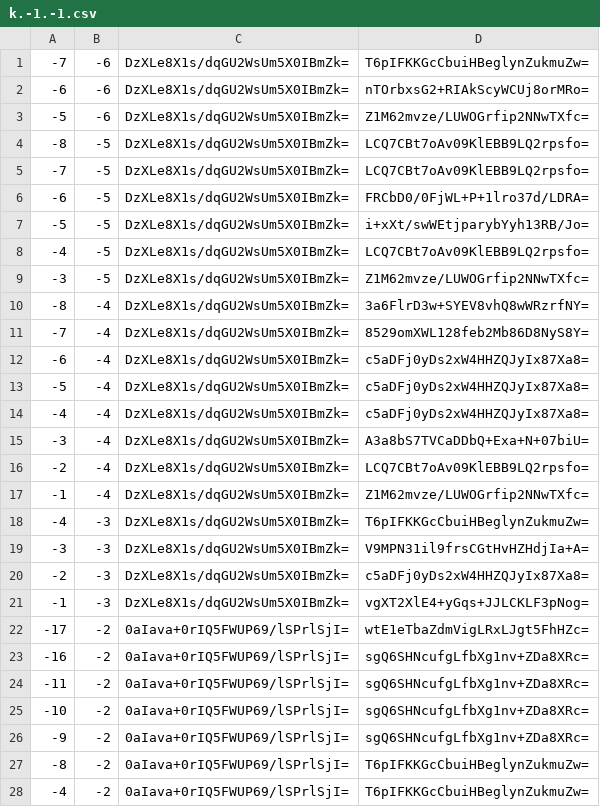
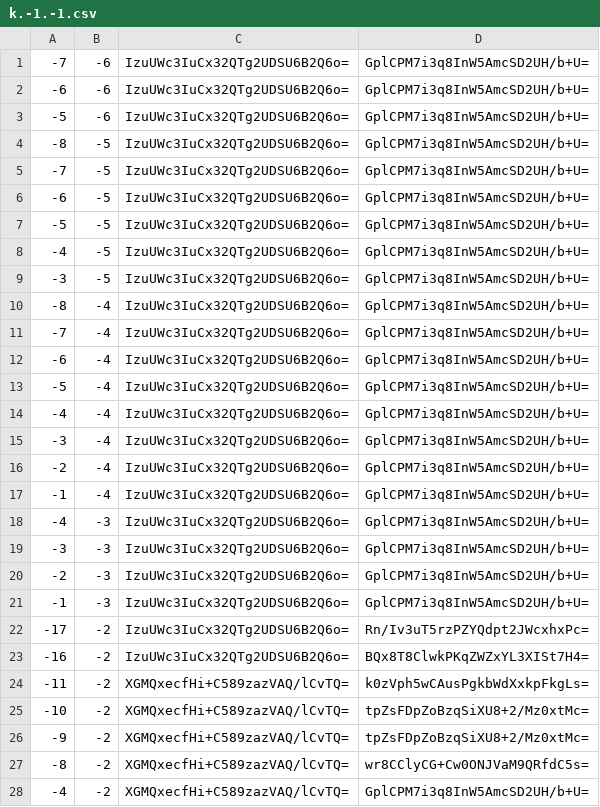
Before and after one commit to counterfitninja/chilled-end, a CSV file: tiles/zoom.-1/metadata/k.-1.-1.csv, drawn as a sheet; only a part is shown; the diff covers the shown part only.

```diff
--- a/tiles/zoom.-1/metadata/k.-1.-1.csv
+++ b/tiles/zoom.-1/metadata/k.-1.-1.csv
@@ -1,28 +1,28 @@
--7,-6,DzXLe8X1s/dqGU2WsUm5X0IBmZk=,T6pIFKKGcCbuiHBeglynZukmuZw=
--6,-6,DzXLe8X1s/dqGU2WsUm5X0IBmZk=,nTOrbxsG2+RIAkScyWCUj8orMRo=
--5,-6,DzXLe8X1s/dqGU2WsUm5X0IBmZk=,Z1M62mvze/LUWOGrfip2NNwTXfc=
--8,-5,DzXLe8X1s/dqGU2WsUm5X0IBmZk=,LCQ7CBt7oAv09KlEBB9LQ2rpsfo=
--7,-5,DzXLe8X1s/dqGU2WsUm5X0IBmZk=,LCQ7CBt7oAv09KlEBB9LQ2rpsfo=
--6,-5,DzXLe8X1s/dqGU2WsUm5X0IBmZk=,FRCbD0/0FjWL+P+1lro37d/LDRA=
--5,-5,DzXLe8X1s/dqGU2WsUm5X0IBmZk=,i+xXt/swWEtjparybYyh13RB/Jo=
--4,-5,DzXLe8X1s/dqGU2WsUm5X0IBmZk=,LCQ7CBt7oAv09KlEBB9LQ2rpsfo=
--3,-5,DzXLe8X1s/dqGU2WsUm5X0IBmZk=,Z1M62mvze/LUWOGrfip2NNwTXfc=
--8,-4,DzXLe8X1s/dqGU2WsUm5X0IBmZk=,3a6FlrD3w+SYEV8vhQ8wWRzrfNY=
--7,-4,DzXLe8X1s/dqGU2WsUm5X0IBmZk=,8529omXWL128feb2Mb86D8NyS8Y=
--6,-4,DzXLe8X1s/dqGU2WsUm5X0IBmZk=,c5aDFj0yDs2xW4HHZQJyIx87Xa8=
--5,-4,DzXLe8X1s/dqGU2WsUm5X0IBmZk=,c5aDFj0yDs2xW4HHZQJyIx87Xa8=
--4,-4,DzXLe8X1s/dqGU2WsUm5X0IBmZk=,c5aDFj0yDs2xW4HHZQJyIx87Xa8=
--3,-4,DzXLe8X1s/dqGU2WsUm5X0IBmZk=,A3a8bS7TVCaDDbQ+Exa+N+07biU=
--2,-4,DzXLe8X1s/dqGU2WsUm5X0IBmZk=,LCQ7CBt7oAv09KlEBB9LQ2rpsfo=
--1,-4,DzXLe8X1s/dqGU2WsUm5X0IBmZk=,Z1M62mvze/LUWOGrfip2NNwTXfc=
--4,-3,DzXLe8X1s/dqGU2WsUm5X0IBmZk=,T6pIFKKGcCbuiHBeglynZukmuZw=
--3,-3,DzXLe8X1s/dqGU2WsUm5X0IBmZk=,V9MPN31il9frsCGtHvHZHdjIa+A=
--2,-3,DzXLe8X1s/dqGU2WsUm5X0IBmZk=,c5aDFj0yDs2xW4HHZQJyIx87Xa8=
--1,-3,DzXLe8X1s/dqGU2WsUm5X0IBmZk=,vgXT2XlE4+yGqs+JJLCKLF3pNog=
--17,-2,0aIava+0rIQ5FWUP69/lSPrlSjI=,wtE1eTbaZdmVigLRxLJgt5FhHZc=
--16,-2,0aIava+0rIQ5FWUP69/lSPrlSjI=,sgQ6SHNcufgLfbXg1nv+ZDa8XRc=
--11,-2,0aIava+0rIQ5FWUP69/lSPrlSjI=,sgQ6SHNcufgLfbXg1nv+ZDa8XRc=
--10,-2,0aIava+0rIQ5FWUP69/lSPrlSjI=,sgQ6SHNcufgLfbXg1nv+ZDa8XRc=
--9,-2,0aIava+0rIQ5FWUP69/lSPrlSjI=,sgQ6SHNcufgLfbXg1nv+ZDa8XRc=
--8,-2,0aIava+0rIQ5FWUP69/lSPrlSjI=,T6pIFKKGcCbuiHBeglynZukmuZw=
--4,-2,0aIava+0rIQ5FWUP69/lSPrlSjI=,T6pIFKKGcCbuiHBeglynZukmuZw=
+-7,-6,IzuUWc3IuCx32QTg2UDSU6B2Q6o=,GplCPM7i3q8InW5AmcSD2UH/b+U=
+-6,-6,IzuUWc3IuCx32QTg2UDSU6B2Q6o=,GplCPM7i3q8InW5AmcSD2UH/b+U=
+-5,-6,IzuUWc3IuCx32QTg2UDSU6B2Q6o=,GplCPM7i3q8InW5AmcSD2UH/b+U=
+-8,-5,IzuUWc3IuCx32QTg2UDSU6B2Q6o=,GplCPM7i3q8InW5AmcSD2UH/b+U=
+-7,-5,IzuUWc3IuCx32QTg2UDSU6B2Q6o=,GplCPM7i3q8InW5AmcSD2UH/b+U=
+-6,-5,IzuUWc3IuCx32QTg2UDSU6B2Q6o=,GplCPM7i3q8InW5AmcSD2UH/b+U=
+-5,-5,IzuUWc3IuCx32QTg2UDSU6B2Q6o=,GplCPM7i3q8InW5AmcSD2UH/b+U=
+-4,-5,IzuUWc3IuCx32QTg2UDSU6B2Q6o=,GplCPM7i3q8InW5AmcSD2UH/b+U=
+-3,-5,IzuUWc3IuCx32QTg2UDSU6B2Q6o=,GplCPM7i3q8InW5AmcSD2UH/b+U=
+-8,-4,IzuUWc3IuCx32QTg2UDSU6B2Q6o=,GplCPM7i3q8InW5AmcSD2UH/b+U=
+-7,-4,IzuUWc3IuCx32QTg2UDSU6B2Q6o=,GplCPM7i3q8InW5AmcSD2UH/b+U=
+-6,-4,IzuUWc3IuCx32QTg2UDSU6B2Q6o=,GplCPM7i3q8InW5AmcSD2UH/b+U=
+-5,-4,IzuUWc3IuCx32QTg2UDSU6B2Q6o=,GplCPM7i3q8InW5AmcSD2UH/b+U=
+-4,-4,IzuUWc3IuCx32QTg2UDSU6B2Q6o=,GplCPM7i3q8InW5AmcSD2UH/b+U=
+-3,-4,IzuUWc3IuCx32QTg2UDSU6B2Q6o=,GplCPM7i3q8InW5AmcSD2UH/b+U=
+-2,-4,IzuUWc3IuCx32QTg2UDSU6B2Q6o=,GplCPM7i3q8InW5AmcSD2UH/b+U=
+-1,-4,IzuUWc3IuCx32QTg2UDSU6B2Q6o=,GplCPM7i3q8InW5AmcSD2UH/b+U=
+-4,-3,IzuUWc3IuCx32QTg2UDSU6B2Q6o=,GplCPM7i3q8InW5AmcSD2UH/b+U=
+-3,-3,IzuUWc3IuCx32QTg2UDSU6B2Q6o=,GplCPM7i3q8InW5AmcSD2UH/b+U=
+-2,-3,IzuUWc3IuCx32QTg2UDSU6B2Q6o=,GplCPM7i3q8InW5AmcSD2UH/b+U=
+-1,-3,IzuUWc3IuCx32QTg2UDSU6B2Q6o=,GplCPM7i3q8InW5AmcSD2UH/b+U=
+-17,-2,IzuUWc3IuCx32QTg2UDSU6B2Q6o=,Rn/Iv3uT5rzPZYQdpt2JWcxhxPc=
+-16,-2,IzuUWc3IuCx32QTg2UDSU6B2Q6o=,BQx8T8ClwkPKqZWZxYL3XISt7H4=
+-11,-2,XGMQxecfHi+C589zazVAQ/lCvTQ=,k0zVph5wCAusPgkbWdXxkpFkgLs=
+-10,-2,XGMQxecfHi+C589zazVAQ/lCvTQ=,tpZsFDpZoBzqSiXU8+2/Mz0xtMc=
+-9,-2,XGMQxecfHi+C589zazVAQ/lCvTQ=,tpZsFDpZoBzqSiXU8+2/Mz0xtMc=
+-8,-2,XGMQxecfHi+C589zazVAQ/lCvTQ=,wr8CClyCG+Cw0ONJVaM9QRfdC5s=
+-4,-2,XGMQxecfHi+C589zazVAQ/lCvTQ=,GplCPM7i3q8InW5AmcSD2UH/b+U=
```
Also changed, not shown: 68 edited cells elsewhere in this file, tiles/zoom.-1/metadata/k.-1.0.csv, tiles/zoom.-1/metadata/k.0.-1.csv, 32 other files.
